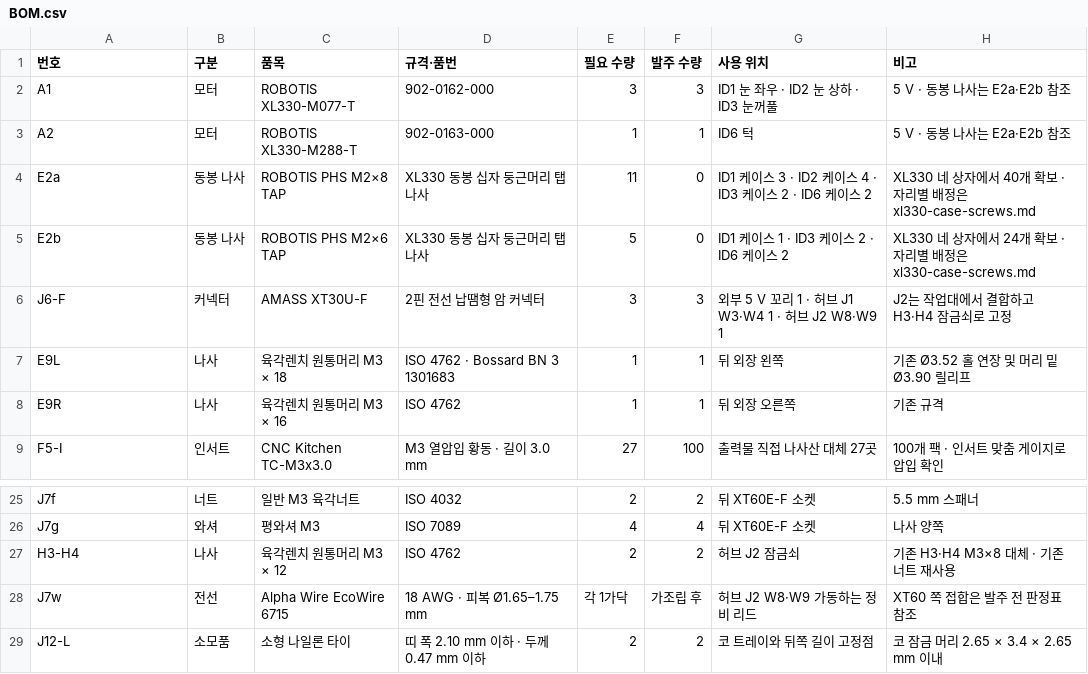
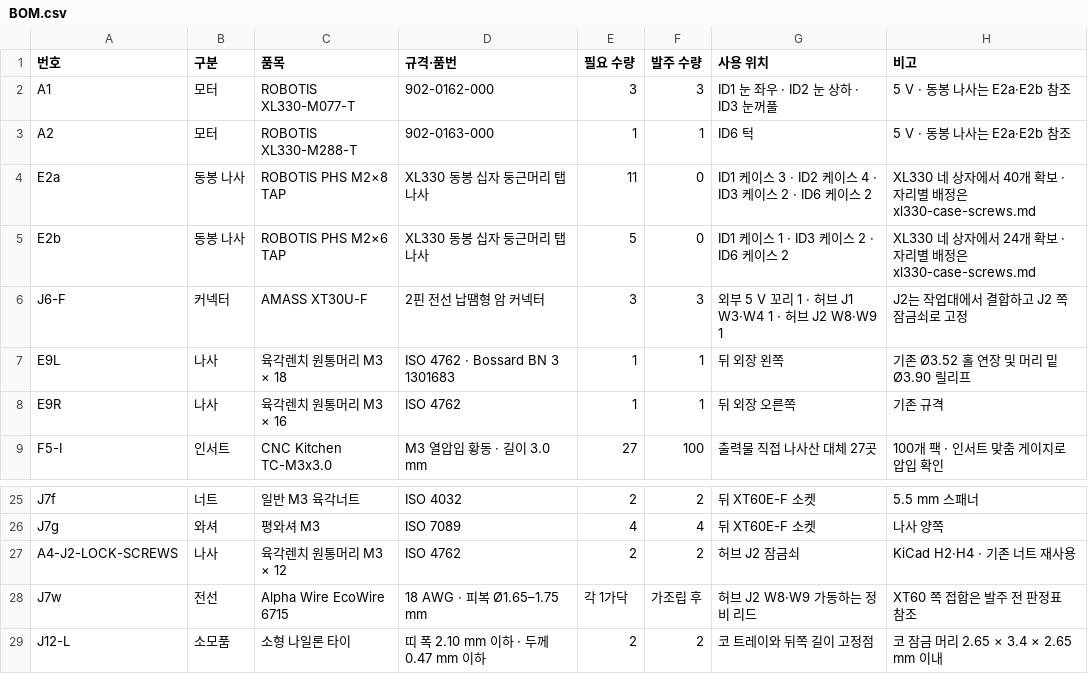
Before and after one commit to ckh7488/head, a CSV file: mechanical/revisions/b25/BOM.csv, drawn as a sheet; only a part is shown, gaps mark what is left out.

```diff
--- a/mechanical/revisions/b25/BOM.csv
+++ b/mechanical/revisions/b25/BOM.csv
@@ -5,3 +5,3 @@ E2a,동봉 나사,ROBOTIS PHS M2×8 TAP,XL330 동봉 십자 둥근머리 탭 나
 E2b,동봉 나사,ROBOTIS PHS M2×6 TAP,XL330 동봉 십자 둥근머리 탭 나사,5,0,ID1 케이스 1 · ID3 케이스 2 · ID6 케이스 2,XL330 네 상자에서 24개 확보 · 자리별 배정은 xl330-case-screws.md
-J6-F,커넥터,AMASS XT30U-F,2핀 전선 납땜형 암 커넥터,3,3,외부 5 V 꼬리 1 · 허브 J1 W3·W4 1 · 허브 J2 W8·W9 1,J2는 작업대에서 결합하고 H3·H4 잠금쇠로 고정
+J6-F,커넥터,AMASS XT30U-F,2핀 전선 납땜형 암 커넥터,3,3,외부 5 V 꼬리 1 · 허브 J1 W3·W4 1 · 허브 J2 W8·W9 1,J2는 작업대에서 결합하고 J2 쪽 잠금쇠로 고정
 E9L,나사,육각렌치 원통머리 M3 × 18,ISO 4762 · Bossard BN 3 1301683,1,1,뒤 외장 왼쪽,기존 Ø3.52 홀 연장 및 머리 밑 Ø3.90 릴리프
@@ -26,3 +26,3 @@ J7f,너트,일반 M3 육각너트,ISO 4032,2,2,뒤 XT60E-F 소켓,5.5 mm 스패
 J7g,와셔,평와셔 M3,ISO 7089,4,4,뒤 XT60E-F 소켓,나사 양쪽
-H3-H4,나사,육각렌치 원통머리 M3 × 12,ISO 4762,2,2,허브 J2 잠금쇠,기존 H3·H4 M3×8 대체 · 기존 너트 재사용
+A4-J2-LOCK-SCREWS,나사,육각렌치 원통머리 M3 × 12,ISO 4762,2,2,허브 J2 잠금쇠,KiCad H2·H4 · 기존 너트 재사용
 J7w,전선,Alpha Wire EcoWire 6715,18 AWG · 피복 Ø1.65–1.75 mm,각 1가닥,가조립 후,허브 J2 W8·W9 가동하는 정비 리드,XT60 쪽 접합은 발주 전 판정표 참조
```
Also changed, not shown: mechanical/WIRING-CUT-LIST.csv, 17 other files.
